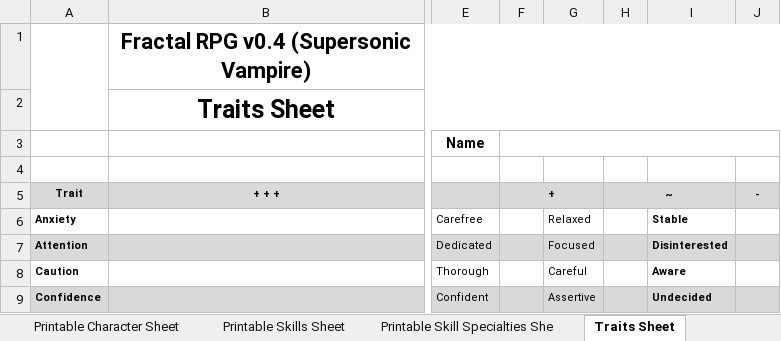
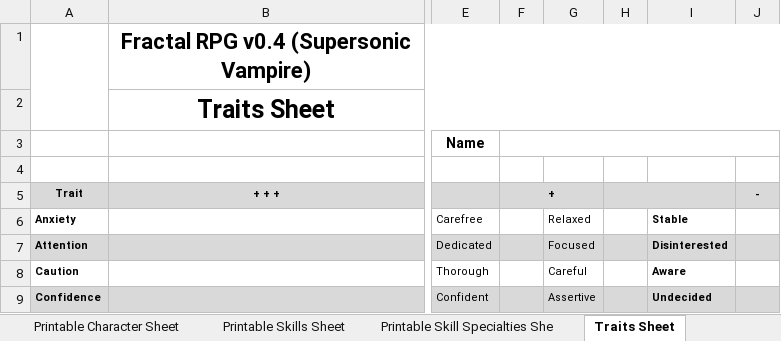
Before and after one commit to SparkliTwizzl/fractal-rpg, an Excel workbook: materials/materials.xlsx, sheet Traits Sheet, drawn as a sheet; only a part is shown, gaps mark what is left out; values as stored, in another font and other column widths than the file's, no borders; charts and pictures and conditional formats not drawn; the diff names each change by its address in the sheet, - before the commit and + after, or states it on an @@ line.

Commit message:
fix broken formatting, remove tilde from neutral Traits column, make damage calculator have no decimal places

```diff
--- a/materials/materials.xlsx (sheet Traits Sheet)
+++ b/materials/materials.xlsx (sheet Traits Sheet)
-H5: ~
+H5: (empty)
```
Also changed, not shown: sheet Scaling Calculator, sheet Printable Skill Specialties She, sheet Digital Skill Specialties Sheet, sheet Printable Skills Sheet, sheet Digital Skills Sheet, formulas that keep their value.
